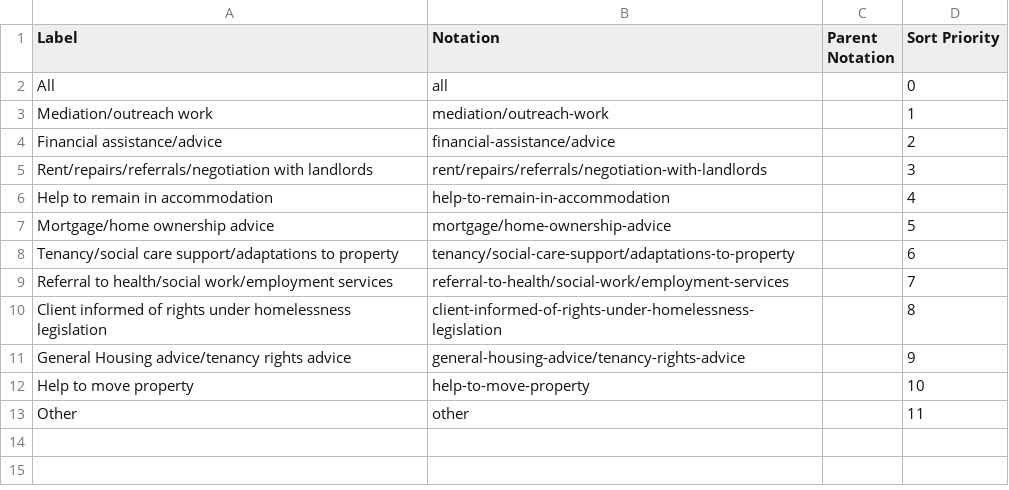
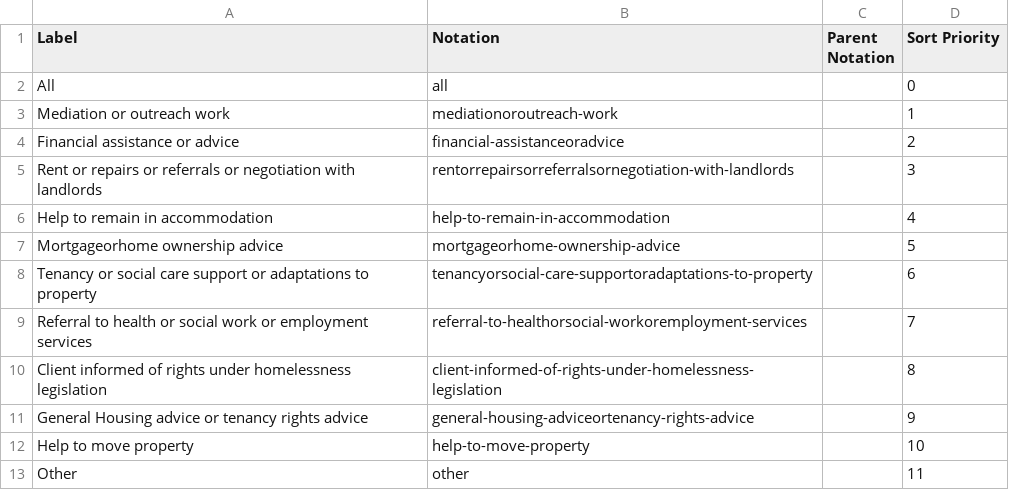
Before and after one commit to GSS-Cogs/family-homelessness, a CSV file: datasets/SG-Housing-Options-PREVENT1-Statistics-in-Scotland/codelists/prevention-activities-carried-out.csv, drawn as a sheet.

Commit message:
fixing '/' in values

```diff
--- a/datasets/SG-Housing-Options-PREVENT1-Statistics-in-Scotland/codelists/prevention-activities-carried-out.csv
+++ b/datasets/SG-Housing-Options-PREVENT1-Statistics-in-Scotland/codelists/prevention-activities-carried-out.csv
@@ -2,11 +2,11 @@ Label,Notation,Parent Notation,Sort Priority
 All,all,,0
-Mediation/outreach work,mediation/outreach-work,,1
-Financial assistance/advice,financial-assistance/advice,,2
-Rent/repairs/referrals/negotiation with landlords,rent/repairs/referrals/negotiation-with-landlords,,3
+Mediation or outreach work,mediationoroutreach-work,,1
+Financial assistance or advice,financial-assistanceoradvice,,2
+Rent or repairs or referrals or negotiation with landlords,rentorrepairsorreferralsornegotiation-with-landlords,,3
 Help to remain in accommodation,help-to-remain-in-accommodation,,4
-Mortgage/home ownership advice,mortgage/home-ownership-advice,,5
-Tenancy/social care support/adaptations to property,tenancy/social-care-support/adaptations-to-property,,6
-Referral to health/social work/employment services,referral-to-health/social-work/employment-services,,7
+Mortgageorhome ownership advice,mortgageorhome-ownership-advice,,5
+Tenancy or social care support or adaptations to property,tenancyorsocial-care-supportoradaptations-to-property,,6
+Referral to health or social work or employment services,referral-to-healthorsocial-workoremployment-services,,7
 Client informed of rights under homelessness legislation,client-informed-of-rights-under-homelessness-legislation,,8
-General Housing advice/tenancy rights advice,general-housing-advice/tenancy-rights-advice,,9
+General Housing advice or tenancy rights advice,general-housing-adviceortenancy-rights-advice,,9
 Help to move property,help-to-move-property,,10
```
Also changed, not shown: datasets/SG-Housing-Options-PREVENT1-Statistics-in-Scotland/codelists/approach-outcome.csv, datasets/SG-Housing-Options-PREVENT1-Statistics-in-Scotland/codelists/property-of-applicant.csv, 2 other files.
